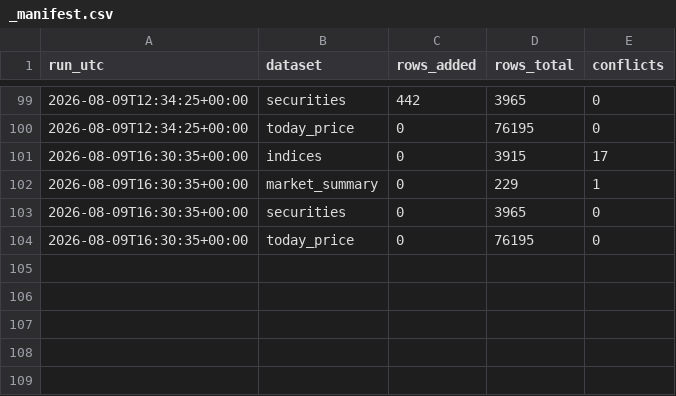
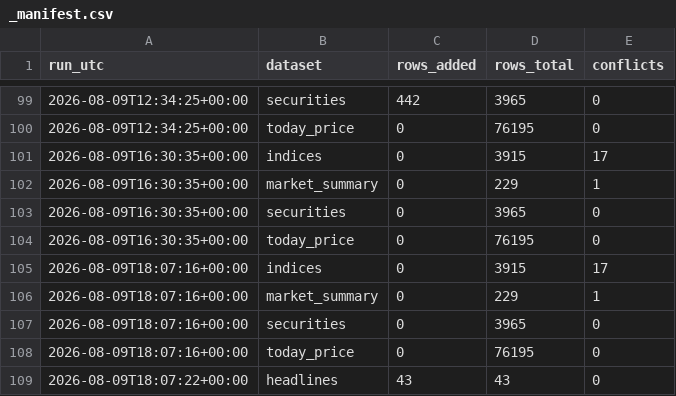
Before and after one commit to Aabaran7/nepse-forecast, a CSV file: data-mirror/archive/_manifest.csv, drawn as a sheet; only a part is shown, gaps mark what is left out; the diff names each change by its address in the sheet, - before the commit and + after, or states it on an @@ line.

Commit message:
data: 2026-08-09 archive + predictions

```diff
--- a/data-mirror/archive/_manifest.csv
+++ b/data-mirror/archive/_manifest.csv
+row 105: 2026-08-09T18:07:16+00:00 | indices | 0 | 3915 | 17
+row 106: 2026-08-09T18:07:16+00:00 | market_summary | 0 | 229 | 1
+row 107: 2026-08-09T18:07:16+00:00 | securities | 0 | 3965 | 0
+row 108: 2026-08-09T18:07:16+00:00 | today_price | 0 | 76195 | 0
+row 109: 2026-08-09T18:07:22+00:00 | headlines | 43 | 43 | 0
```
Also changed, not shown: 2 other files.
